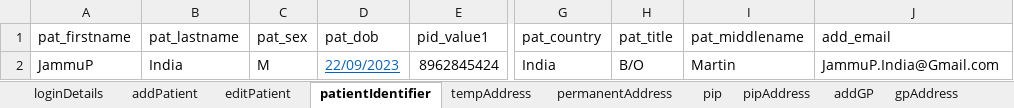
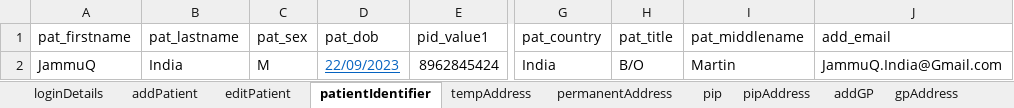
Before and after one commit to manojvyavahare27/ReleaseC4Automation, an Excel workbook: ExcelFiles/PatientDomain.xlsx, sheet patientIdentifier, drawn as a sheet; only a part is shown, gaps mark what is left out; values as stored, in another font and other column widths than the file's, no borders; the diff names each change by its address in the sheet, - before the commit and + after, or states it on an @@ line.

```diff
--- a/ExcelFiles/PatientDomain.xlsx (sheet patientIdentifier)
+++ b/ExcelFiles/PatientDomain.xlsx (sheet patientIdentifier)
-A2 (pat_firstname): JammuP
+A2 (pat_firstname): JammuQ
-J2 (add_email): JammuP.India@Gmail.com
+J2 (add_email): JammuQ.India@Gmail.com
```
Also changed, not shown: sheet patDetails, sheet editPatient, sheet addPatient, ExcelFiles/StockDomain.xlsx.
